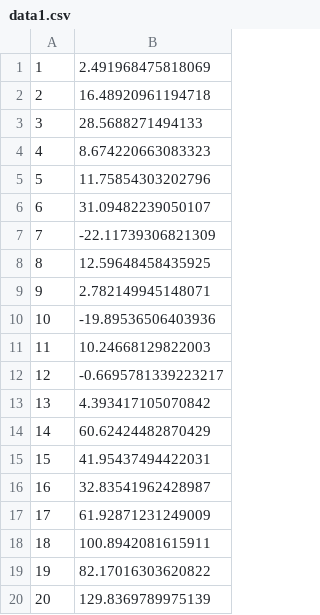
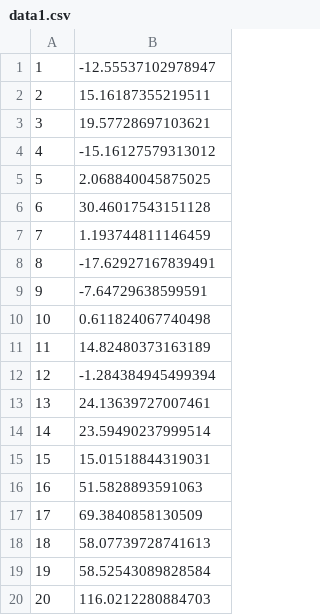
Before and after one commit to tomastalasek/ZED, a CSV file: data1.csv, drawn as a sheet.

```diff
--- a/data1.csv
+++ b/data1.csv
@@ -1,20 +1,20 @@
-1;2.491968475818069
-2;16.48920961194718
-3;28.5688271494133
-4;8.674220663083323
-5;11.75854303202796
-6;31.09482239050107
-7;-22.11739306821309
-8;12.59648458435925
-9;2.782149945148071
-10;-19.89536506403936
-11;10.24668129822003
-12;-0.6695781339223217
-13;4.393417105070842
-14;60.62424482870429
-15;41.95437494422031
-16;32.83541962428987
-17;61.92871231249009
-18;100.8942081615911
-19;82.17016303620822
-20;129.8369789975139
+1;-12.55537102978947
+2;15.16187355219511
+3;19.57728697103621
+4;-15.16127579313012
+5;2.068840045875025
+6;30.46017543151128
+7;1.193744811146459
+8;-17.62927167839491
+9;-7.64729638599591
+10;0.611824067740498
+11;14.82480373163189
+12;-1.284384945499394
+13;24.13639727007461
+14;23.59490237999514
+15;15.01518844319031
+16;51.5828893591063
+17;69.3840858130509
+18;58.07739728741613
+19;58.52543089828584
+20;116.0212280884703
```
Also changed, not shown: data2.csv, data3.csv.
